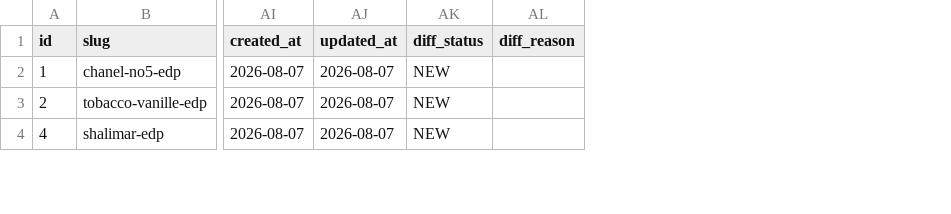
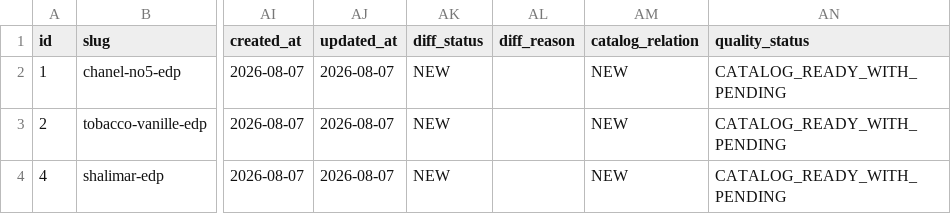
Before and after one commit to francoisbowman-cloud/aromia-lab, a CSV file: catalog/staging/batch-001.import-proposal.csv, drawn as a sheet; only a part is shown, gaps mark what is left out; the diff covers the shown part only; the diff names each change by its address in the sheet, - before the commit and + after, or states it on an @@ line.

```diff
--- a/catalog/staging/batch-001.import-proposal.csv
+++ b/catalog/staging/batch-001.import-proposal.csv
+column AM (catalog_relation), rows 2-4: all NEW
+column AN (quality_status), rows 2-4: all CATALOG_READY_WITH_PENDING
```
Also changed, not shown: 3 added rows elsewhere in this file, catalog/rejected/batch-001-rejected.csv, catalog/reports/batch-001-real-exceptions.csv, 22 other files.
